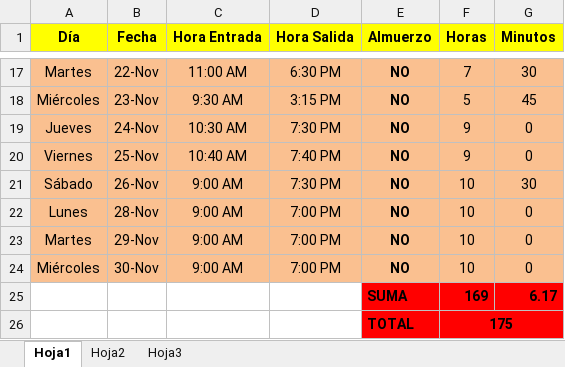
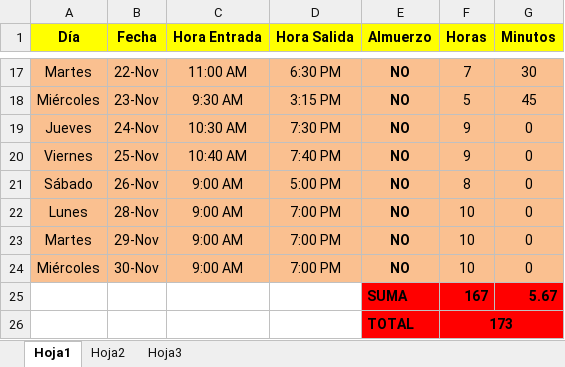
Before and after one commit to DeusDeus/tam-c, an Excel workbook: Horas/Noviembre.xlsx, sheet Hoja1, drawn as a sheet; only a part is shown, gaps mark what is left out; values as stored, in another font and other column widths than the file's, no borders; removed rows and columns are numbered as before the commit, all else as after; the diff names each change by its address in the sheet, - before the commit and + after, or states it on an @@ line.

```diff
--- a/Horas/Noviembre.xlsx (sheet Hoja1)
+++ b/Horas/Noviembre.xlsx (sheet Hoja1)
-D21 (Hora Salida): 7:30 PM
+D21 (Hora Salida): 5:00 PM
-F21 (Horas): 10
+F21 (Horas): 8
-G21 (Minutos): 30
+G21 (Minutos): 0
-row 25:  |  |  |  | SUMA | 169 | 6.17
-row 26:  |  |  |  | TOTAL | 175
+row 25:  |  |  |  | SUMA | 167 | 5.67
+row 26:  |  |  |  | TOTAL | 173
```
